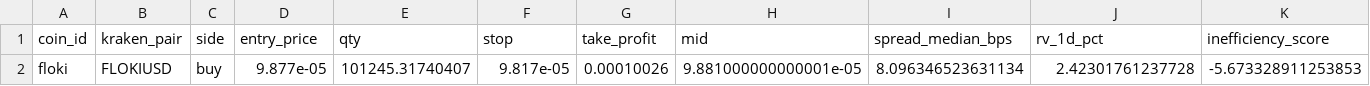
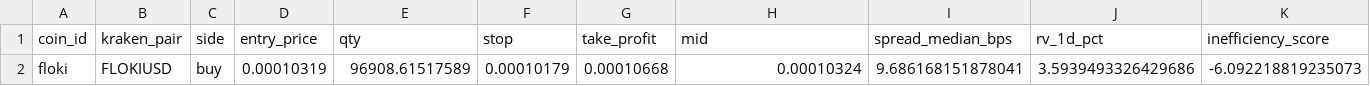
Before and after one commit to mvanhan/Old-Well-Capital-Group, a CSV file: output/trade_tickets_latest.csv, drawn as a sheet; only a part is shown; removed rows and columns are numbered as before the commit, all else as after; rows hold the shown columns only; the diff names each change by its address in the sheet, - before the commit and + after, or states it on an @@ line.

```diff
--- a/output/trade_tickets_latest.csv
+++ b/output/trade_tickets_latest.csv
-row 2: floki | FLOKIUSD | buy | 9.877e-05 | 101245.31740407 | 9.817e-05 | 0.00010026 | 9.881000000000001e-05 | 8.096346523631134 | 2.42301761237728 | -5.673328911253853
+row 2: floki | FLOKIUSD | buy | 0.00010319 | 96908.61517589 | 0.00010179 | 0.00010668 | 0.00010324 | 9.686168151878041 | 3.5939493326429686 | -6.092218819235073
```
Also changed, not shown: 5 other files.
